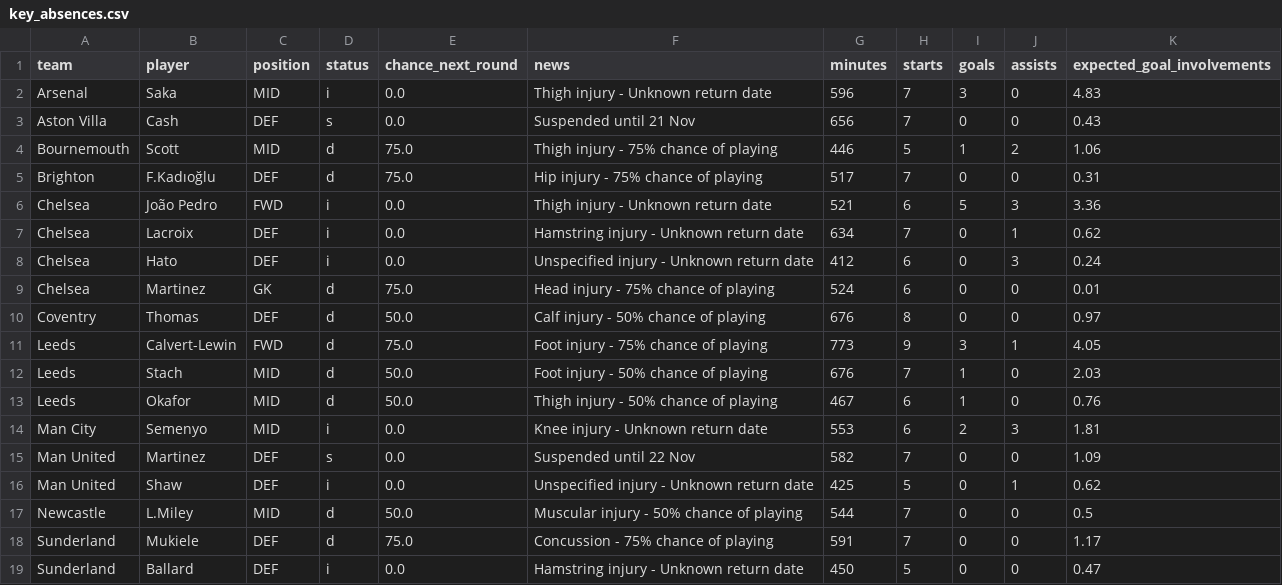
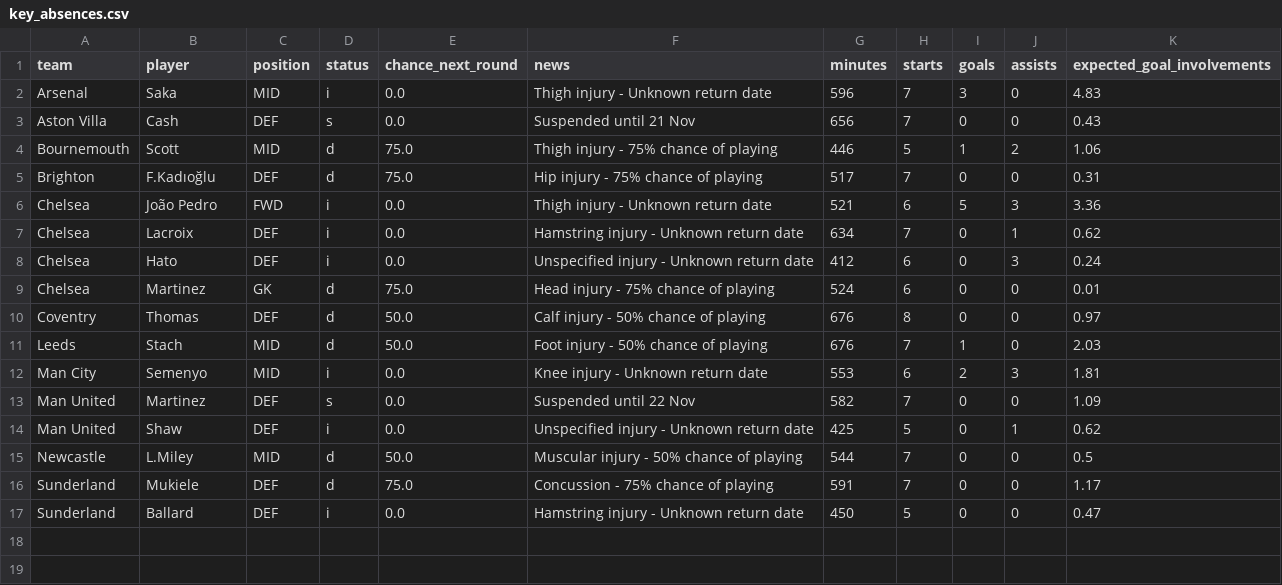
Before and after one commit to Garygunn94/premier-league-predictions, a CSV file: data/upcoming/key_absences.csv, drawn as a sheet.

```diff
--- a/data/upcoming/key_absences.csv
+++ b/data/upcoming/key_absences.csv
@@ -10,5 +10,3 @@ Chelsea,Martinez,GK,d,75.0,Head injury - 75% chance of playing,524,6,0,0,0.01
 Coventry,Thomas,DEF,d,50.0,Calf injury - 50% chance of playing,676,8,0,0,0.97
-Leeds,Calvert-Lewin,FWD,d,75.0,Foot injury - 75% chance of playing,773,9,3,1,4.05
 Leeds,Stach,MID,d,50.0,Foot injury - 50% chance of playing,676,7,1,0,2.03
-Leeds,Okafor,MID,d,50.0,Thigh injury - 50% chance of playing,467,6,1,0,0.76
 Man City,Semenyo,MID,i,0.0,Knee injury - Unknown return date,553,6,2,3,1.81
```
Also changed, not shown: data/upcoming/fpl_players.csv.
